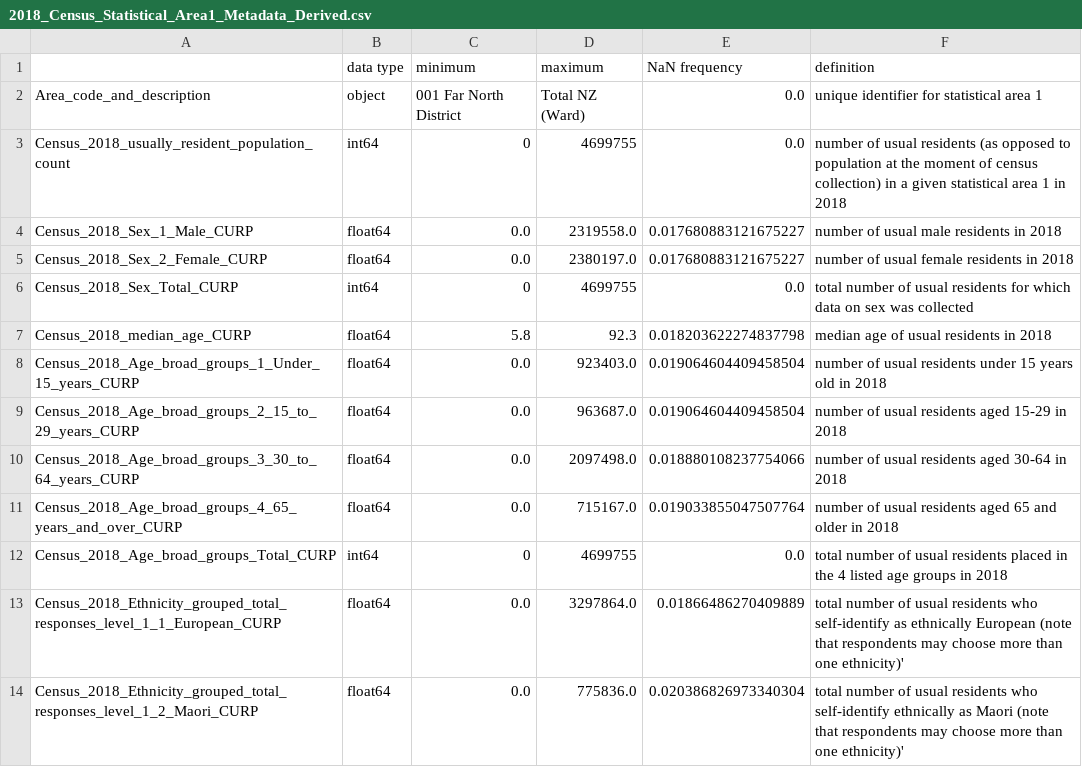
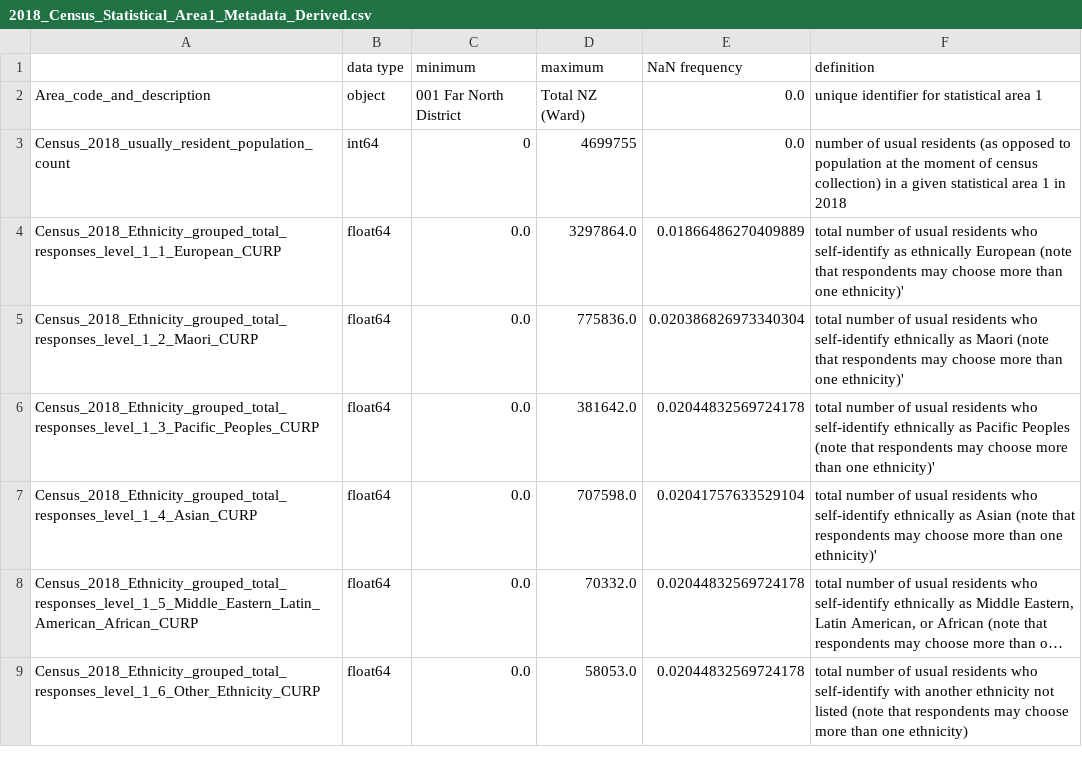
Before and after one commit to gsokolow/Flooding-and-Healthcare-2024, a CSV file: data/metadata/2018_Census_Statistical_Area1_Metadata_Derived.csv, drawn as a sheet; only a part is shown; the shorter side is filled out with more unchanged rows; long unchanged cells end in …; the diff names each change by its address in the sheet, - before the commit and + after, or states it on an @@ line.

```diff
--- a/data/metadata/2018_Census_Statistical_Area1_Metadata_Derived.csv
+++ b/data/metadata/2018_Census_Statistical_Area1_Metadata_Derived.csv
-row 4: Census_2018_Sex_1_Male_CURP | float64 | 0.0 | 2319558.0 | 0.017680883121675227 | number of usual male residents in 2018
-row 5: Census_2018_Sex_2_Female_CURP | float64 | 0.0 | 2380197.0 | 0.017680883121675227 | number of usual female residents in 2018
-row 6: Census_2018_Sex_Total_CURP | int64 | 0 | 4699755 | 0.0 | total number of usual residents for which data on sex was collected
-row 7: Census_2018_median_age_CURP | float64 | 5.8 | 92.3 | 0.018203622274837798 | median age of usual residents in 2018
-row 8: Census_2018_Age_broad_groups_1_Under_15_years_CURP | float64 | 0.0 | 923403.0 | 0.019064604409458504 | number of usual residents under 15 years old in 2018
-row 9: Census_2018_Age_broad_groups_2_15_to_29_years_CURP | float64 | 0.0 | 963687.0 | 0.019064604409458504 | number of usual residents aged 15-29 in 2018
-row 10: Census_2018_Age_broad_groups_3_30_to_64_years_CURP | float64 | 0.0 | 2097498.0 | 0.018880108237754066 | number of usual residents aged 30-64 in 2018
-row 11: Census_2018_Age_broad_groups_4_65_years_and_over_CURP | float64 | 0.0 | 715167.0 | 0.019033855047507764 | number of usual residents aged 65 and older in 2018
-row 12: Census_2018_Age_broad_groups_Total_CURP | int64 | 0 | 4699755 | 0.0 | total number of usual residents placed in the 4 listed age groups in 2018
```
Also changed, not shown: 9 other files.
